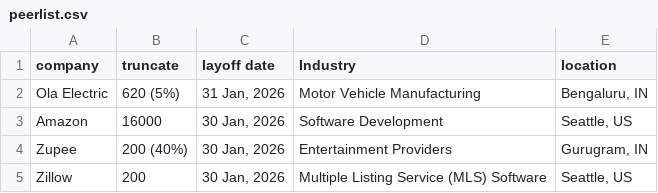
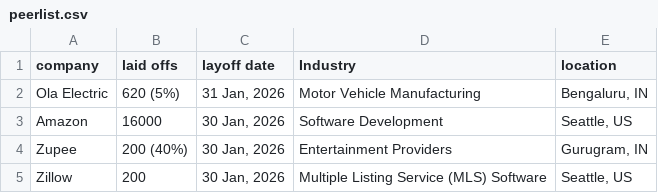
Before and after one commit to UlrikeDetective/DataScienceProjects, a CSV file: tech_layoffs/tech_layoffs_csv/peerlist.csv, drawn as a sheet; only a part is shown.

```diff
--- a/tech_layoffs/tech_layoffs_csv/peerlist.csv
+++ b/tech_layoffs/tech_layoffs_csv/peerlist.csv
@@ -1,2 +1,2 @@
-"company","truncate","layoff date","Industry","location"
+"company","laid offs","layoff date","Industry","location"
 "Ola Electric","620 (5%)","31 Jan, 2026","Motor Vehicle Manufacturing","Bengaluru, IN"
```
Also changed, not shown: tech_layoffs/tech_layoffs_csv/layoffs_Country_sum_year.csv, tech_layoffs/tech_layoffs_csv/layoffs_country_sum.csv, 5 other files.
